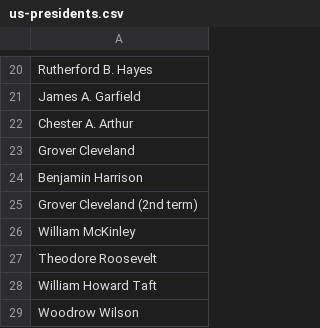
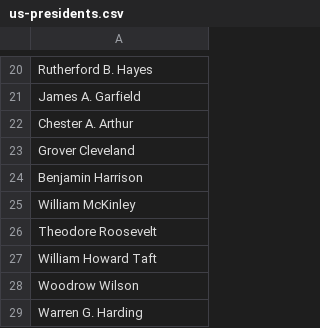
Before and after one commit to joshuakemmerling/AwesomeData, a CSV file: us-presidents.csv, drawn as a sheet; only a part is shown, gaps mark what is left out; the shorter side is filled out with more unchanged rows.

Commit message:
Update us-presidents.csv

```diff
--- a/us-presidents.csv
+++ b/us-presidents.csv
@@ -24,3 +24,2 @@ Grover Cleveland,
 Benjamin Harrison,
-Grover Cleveland (2nd term),
 William McKinley,
```
